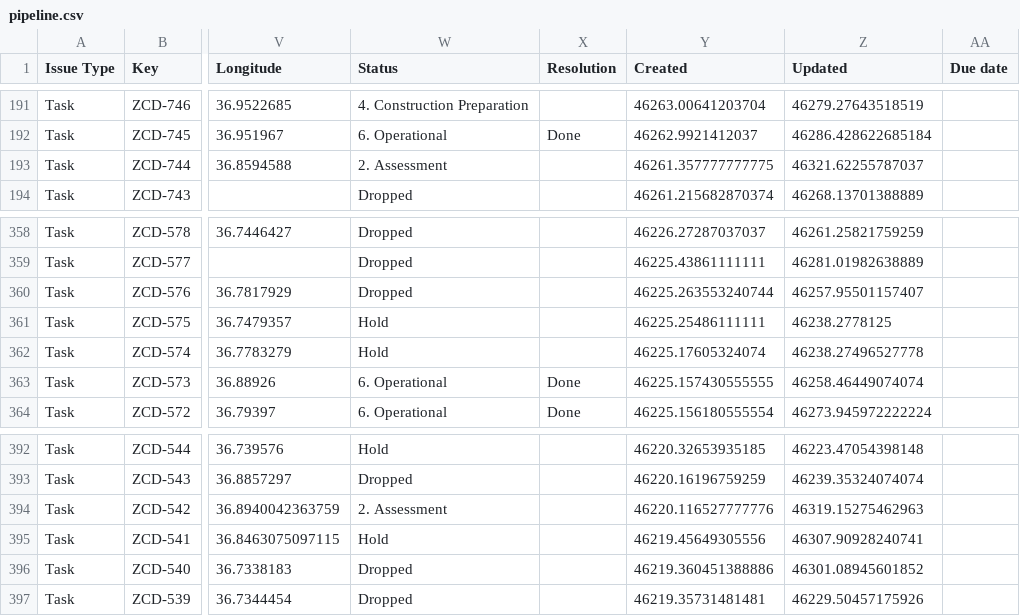
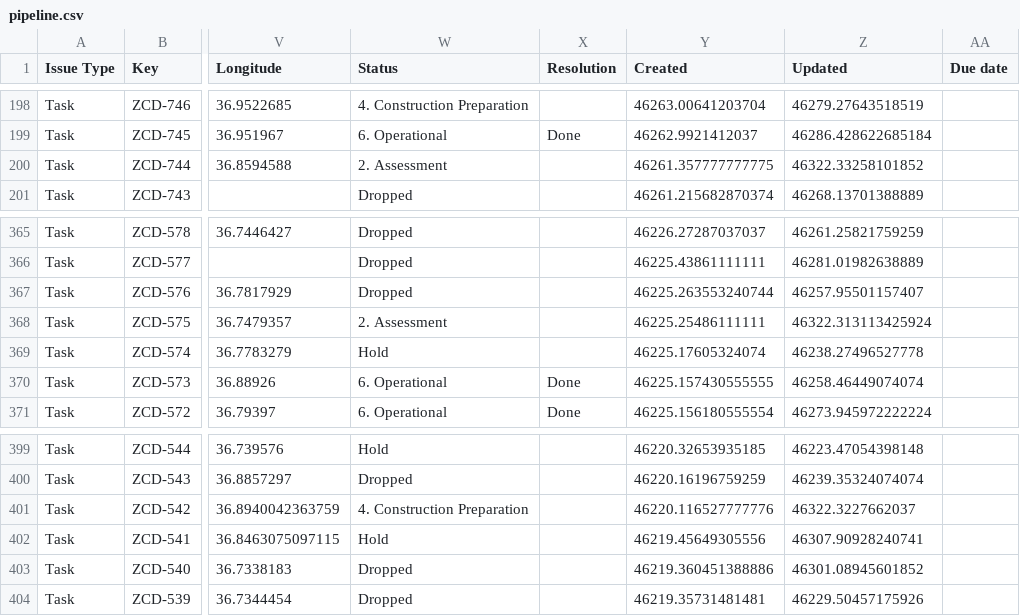
Before and after one commit to keithkinuthiakamauzeno/Network-Overview-Dashboard, a CSV file: data/pipeline.csv, drawn as a sheet; only a part is shown, gaps mark what is left out; addresses are those after the commit; the diff covers the shown part only; the diff names each change by its address in the sheet, - before the commit and + after, or states it on an @@ line.

```diff
--- a/data/pipeline.csv
+++ b/data/pipeline.csv
-Z200 (Updated): 46321.62255787037
+Z200 (Updated): 46322.33258101852
-W368 (Status): Hold
+W368 (Status): 2. Assessment
-Z368 (Updated): 46238.2778125
+Z368 (Updated): 46322.313113425924
-W401 (Status): 2. Assessment
+W401 (Status): 4. Construction Preparation
-Z401 (Updated): 46319.15275462963
+Z401 (Updated): 46322.3227662037
```
Also changed, not shown: 7 added rows and 13 edited cells elsewhere in this file.
